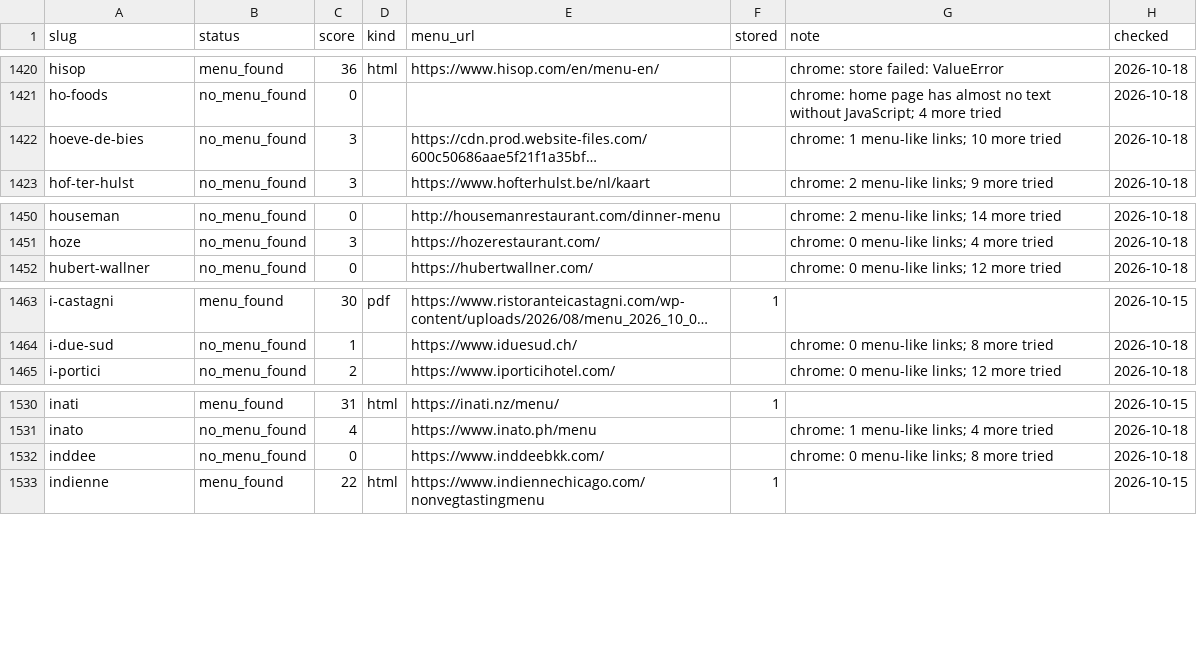
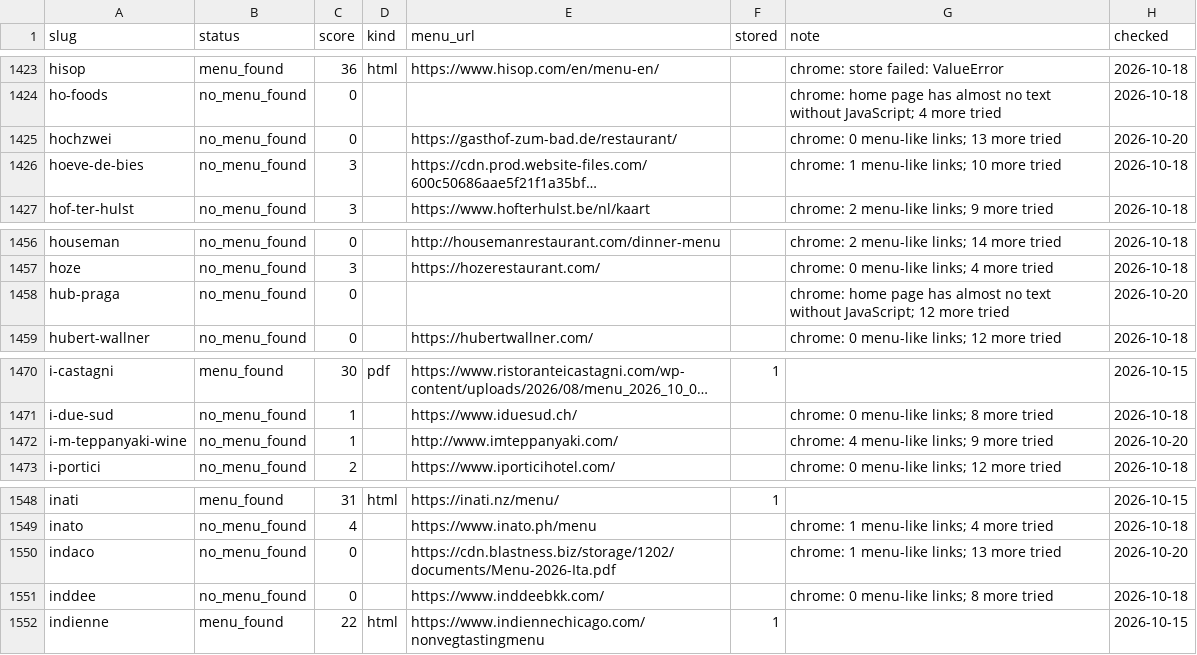
Before and after one commit to msh-yi/themenuatlas, a CSV file: data/seed/discovery.csv, drawn as a sheet; only a part is shown, gaps mark what is left out; long unchanged cells end in …; the diff covers the shown part only; the diff names each change by its address in the sheet, - before the commit and + after, or states it on an @@ line.

```diff
--- a/data/seed/discovery.csv
+++ b/data/seed/discovery.csv
+row 1425: hochzwei | no_menu_found | 0 |  | https://gasthof-zum-bad.de/restaurant/ |  | chrome: 0 menu-like links; 13 more tried | 2026-10-20
+row 1458: hub-praga | no_menu_found | 0 |  |  |  | chrome: home page has almost no text without JavaScript; 12 more tried | 2026-10-20
+row 1472: i-m-teppanyaki-wine | no_menu_found | 1 |  | http://www.imteppanyaki.com/ |  | chrome: 4 menu-like links; 9 more tried | 2026-10-20
+row 1550: indaco | no_menu_found | 0 |  | https://cdn.blastness.biz/storage/1202/documents/Menu-2026-Ita.pdf |  | chrome: 1 menu-like links; 13 more tried | 2026-10-20
```
Also changed, not shown: 20 added rows elsewhere in this file, 12 other files.
